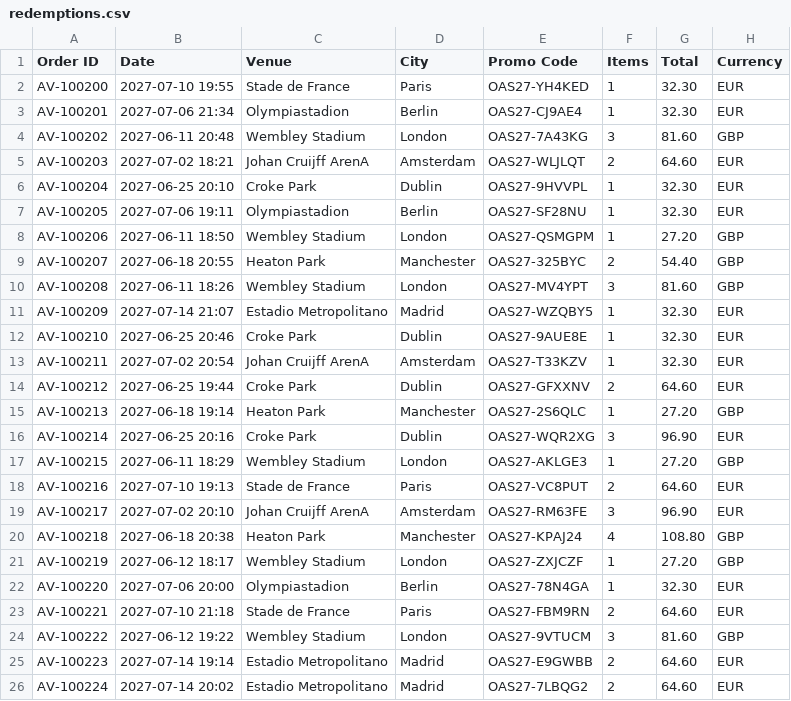
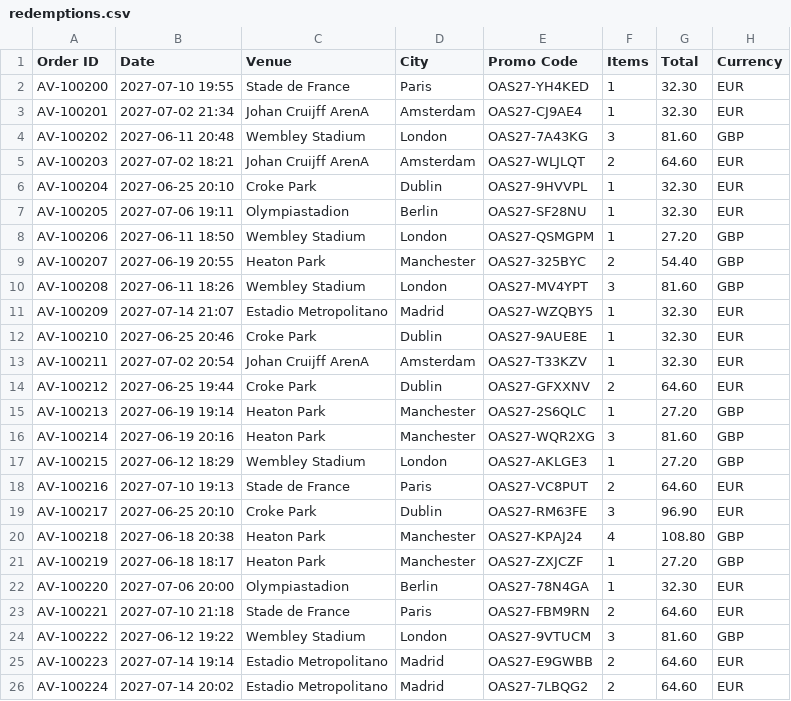
Before and after one commit to gprh7f6t49-byte/atvenu-fan-activations, a CSV file: public/samples/redemptions.csv, drawn as a sheet; only a part is shown; the diff covers the shown part only.

```diff
--- a/public/samples/redemptions.csv
+++ b/public/samples/redemptions.csv
@@ -2,3 +2,3 @@ Order ID,Date,Venue,City,Promo Code,Items,Total,Currency
 AV-100200,2027-07-10 19:55,Stade de France,Paris,OAS27-YH4KED,1,32.30,EUR
-AV-100201,2027-07-06 21:34,Olympiastadion,Berlin,OAS27-CJ9AE4,1,32.30,EUR
+AV-100201,2027-07-02 21:34,Johan Cruijff ArenA,Amsterdam,OAS27-CJ9AE4,1,32.30,EUR
 AV-100202,2027-06-11 20:48,Wembley Stadium,London,OAS27-7A43KG,3,81.60,GBP
@@ -8,3 +8,3 @@ AV-100205,2027-07-06 19:11,Olympiastadion,Berlin,OAS27-SF28NU,1,32.30,EUR
 AV-100206,2027-06-11 18:50,Wembley Stadium,London,OAS27-QSMGPM,1,27.20,GBP
-AV-100207,2027-06-18 20:55,Heaton Park,Manchester,OAS27-325BYC,2,54.40,GBP
+AV-100207,2027-06-19 20:55,Heaton Park,Manchester,OAS27-325BYC,2,54.40,GBP
 AV-100208,2027-06-11 18:26,Wembley Stadium,London,OAS27-MV4YPT,3,81.60,GBP
@@ -14,9 +14,9 @@ AV-100211,2027-07-02 20:54,Johan Cruijff ArenA,Amsterdam,OAS27-T33KZV,1,32.30,EU
 AV-100212,2027-06-25 19:44,Croke Park,Dublin,OAS27-GFXXNV,2,64.60,EUR
-AV-100213,2027-06-18 19:14,Heaton Park,Manchester,OAS27-2S6QLC,1,27.20,GBP
-AV-100214,2027-06-25 20:16,Croke Park,Dublin,OAS27-WQR2XG,3,96.90,EUR
-AV-100215,2027-06-11 18:29,Wembley Stadium,London,OAS27-AKLGE3,1,27.20,GBP
+AV-100213,2027-06-19 19:14,Heaton Park,Manchester,OAS27-2S6QLC,1,27.20,GBP
+AV-100214,2027-06-19 20:16,Heaton Park,Manchester,OAS27-WQR2XG,3,81.60,GBP
+AV-100215,2027-06-12 18:29,Wembley Stadium,London,OAS27-AKLGE3,1,27.20,GBP
 AV-100216,2027-07-10 19:13,Stade de France,Paris,OAS27-VC8PUT,2,64.60,EUR
-AV-100217,2027-07-02 20:10,Johan Cruijff ArenA,Amsterdam,OAS27-RM63FE,3,96.90,EUR
+AV-100217,2027-06-25 20:10,Croke Park,Dublin,OAS27-RM63FE,3,96.90,EUR
 AV-100218,2027-06-18 20:38,Heaton Park,Manchester,OAS27-KPAJ24,4,108.80,GBP
-AV-100219,2027-06-12 18:17,Wembley Stadium,London,OAS27-ZXJCZF,1,27.20,GBP
+AV-100219,2027-06-18 18:17,Heaton Park,Manchester,OAS27-ZXJCZF,1,27.20,GBP
 AV-100220,2027-07-06 20:00,Olympiastadion,Berlin,OAS27-78N4GA,1,32.30,EUR
```
Also changed, not shown: 41 edited cells elsewhere in this file, 37 other files.
